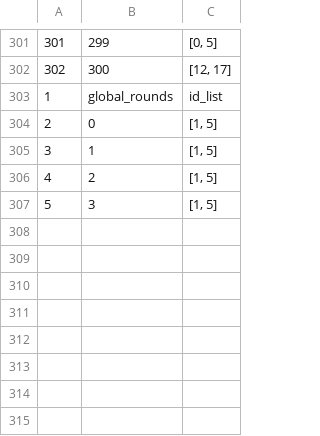
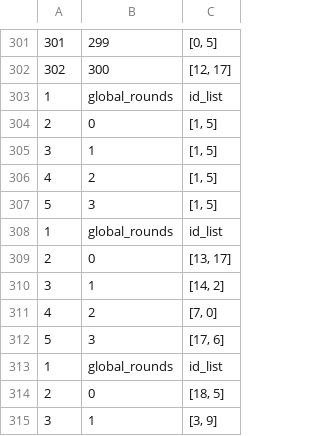
Before and after one commit to alicelean/PFL, a CSV file: res/selectids/select_client_ids20_0.1.csv, drawn as a sheet; only a part is shown, gaps mark what is left out; the diff names each change by its address in the sheet, - before the commit and + after, or states it on an @@ line.

```diff
--- a/res/selectids/select_client_ids20_0.1.csv
+++ b/res/selectids/select_client_ids20_0.1.csv
+row 308: 1 | global_rounds | id_list
+row 309: 2 | 0 | [13, 17]
+row 310: 3 | 1 | [14, 2]
+row 311: 4 | 2 | [7, 0]
+row 312: 5 | 3 | [17, 6]
+row 313: 1 | global_rounds | id_list
+row 314: 2 | 0 | [18, 5]
+row 315: 3 | 1 | [3, 9]
```
Also changed, not shown: res/ALAJS/canshu.csv, 12 other files.
